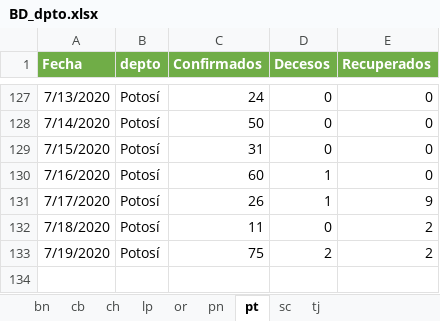
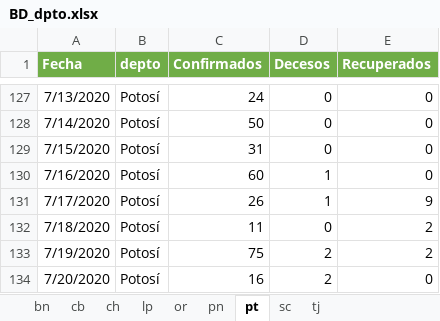
Before and after one commit to bladimir-morales/COVID-19-Bolivia, an Excel workbook: BD/BD_dpto.xlsx, sheet pt, drawn as a sheet; only a part is shown, gaps mark what is left out; values as stored, in another font and other column widths than the file's, no borders; the diff names each change by its address in the sheet, - before the commit and + after, or states it on an @@ line.

```diff
--- a/BD/BD_dpto.xlsx (sheet pt)
+++ b/BD/BD_dpto.xlsx (sheet pt)
+row 134: 7/20/2020 | Potosí | 16 | 2 | 0
```
Also changed, not shown: sheet pn, sheet ch, sheet or, sheet lp, sheet tj, sheet bn, 2 more sheets, 2 other files.
